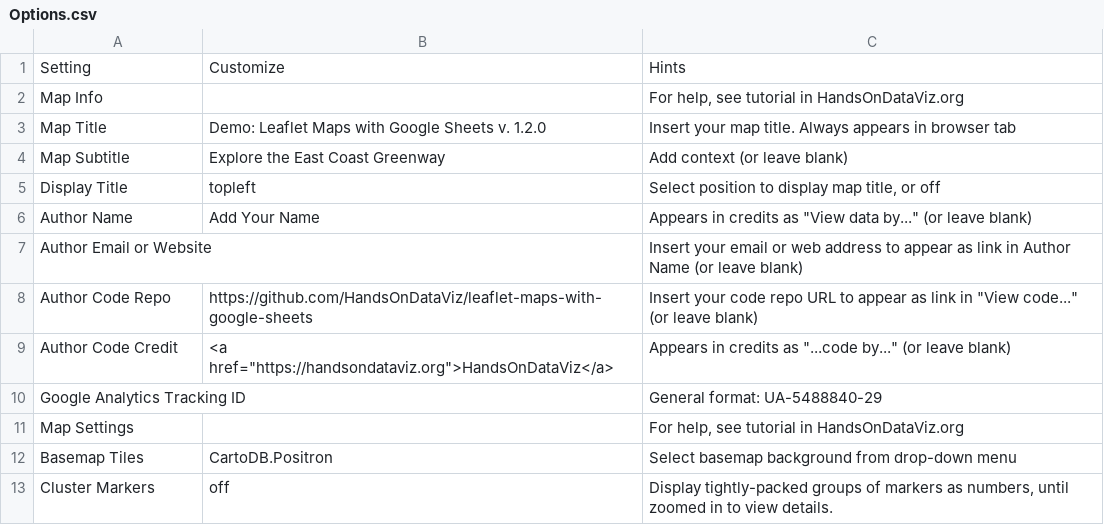
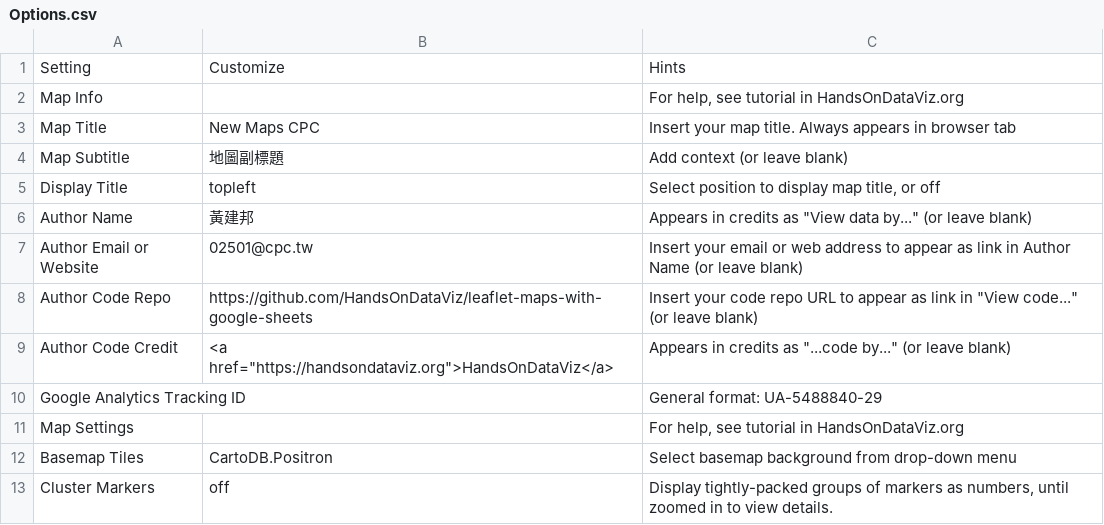
Before and after one commit to TeacherHuang/leaflet-maps-with-google-sheets, a CSV file: csv/Options.csv, drawn as a sheet; only a part is shown.

Commit message:
Update Options.csv

```diff
--- a/csv/Options.csv
+++ b/csv/Options.csv
@@ -2,7 +2,7 @@ Setting,Customize,Hints
 Map Info,,"For help, see tutorial in HandsOnDataViz.org"
-Map Title,Demo: Leaflet Maps with Google Sheets v. 1.2.0,Insert your map title. Always appears in browser tab
-Map Subtitle,Explore the East Coast Greenway,Add context (or leave blank)
+Map Title,New Maps CPC,Insert your map title. Always appears in browser tab
+Map Subtitle,地圖副標題,Add context (or leave blank)
 Display Title,topleft,"Select position to display map title, or off"
-Author Name,Add Your Name,"Appears in credits as ""View data by..."" (or leave blank)"
-Author Email or Website,,Insert your email or web address to appear as link in Author Name (or leave blank)
+Author Name,黃建邦,"Appears in credits as ""View data by..."" (or leave blank)"
+Author Email or Website,02501@cpc.tw,Insert your email or web address to appear as link in Author Name (or leave blank)
 Author Code Repo,https://github.com/HandsOnDataViz/leaflet-maps-with-google-sheets,"Insert your code repo URL to appear as link in ""View code..."" (or leave blank)"
```
